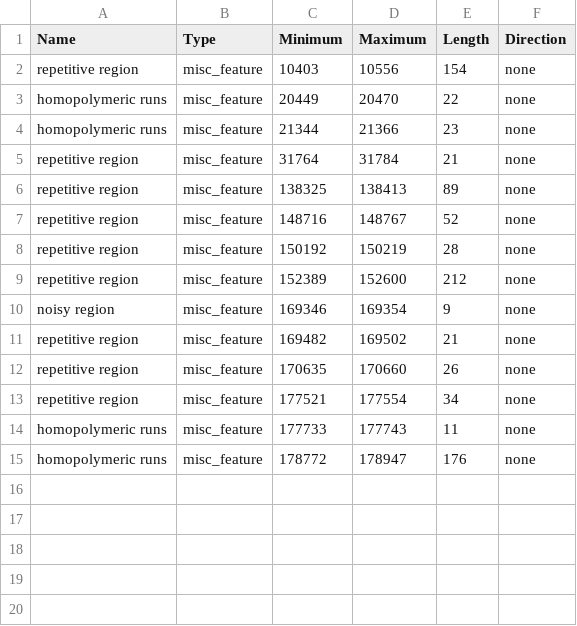
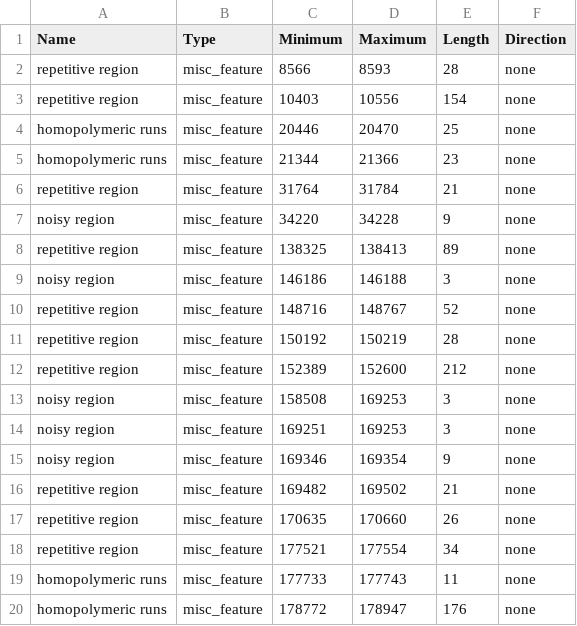
Before and after one commit to aineniamh/squirrel, a CSV file: squirrel/data/to_mask.cladei.csv, drawn as a sheet.

Commit message:
a number of additional masks to include with homopolymeric runs

```diff
--- a/squirrel/data/to_mask.cladei.csv
+++ b/squirrel/data/to_mask.cladei.csv
@@ -1,7 +1,10 @@
 Name,Type,Minimum,Maximum,Length,Direction
+repetitive region,misc_feature,8566,8593,28,none
 repetitive region,misc_feature,10403,10556,154,none
-homopolymeric runs,misc_feature,20449,20470,22,none
+homopolymeric runs,misc_feature,20446,20470,25,none
 homopolymeric runs,misc_feature,21344,21366,23,none
 repetitive region,misc_feature,31764,31784,21,none
+noisy region,misc_feature,34220,34228,9,none
 repetitive region,misc_feature,138325,138413,89,none
+noisy region,misc_feature,146186,146188,3,none
 repetitive region,misc_feature,148716,148767,52,none
@@ -9,2 +12,4 @@ repetitive region,misc_feature,150192,150219,28,none
 repetitive region,misc_feature,152389,152600,212,none
+noisy region,misc_feature,158508,169253,3,none
+noisy region,misc_feature,169251,169253,3,none
 noisy region,misc_feature,169346,169354,9,none
```
